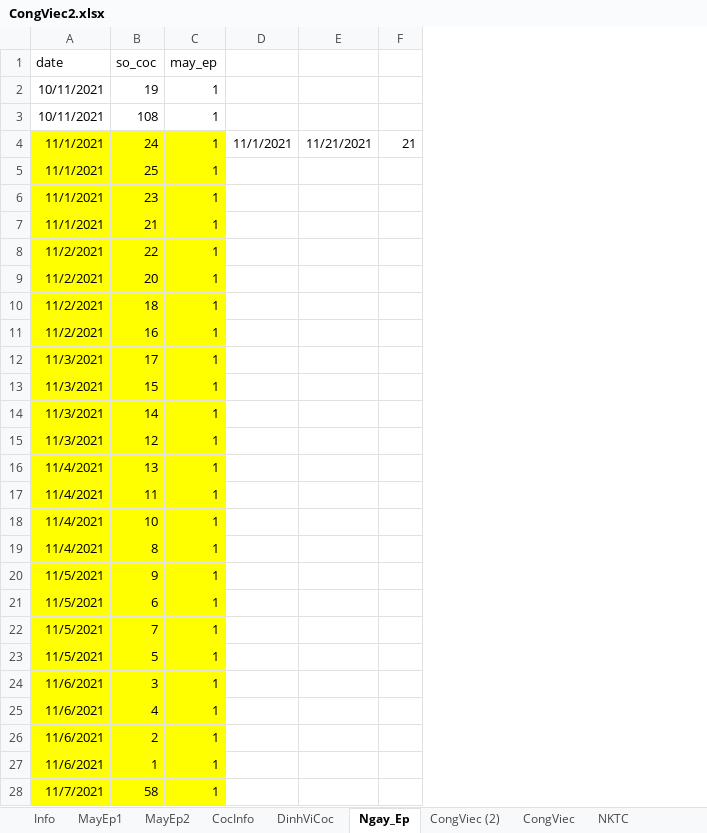
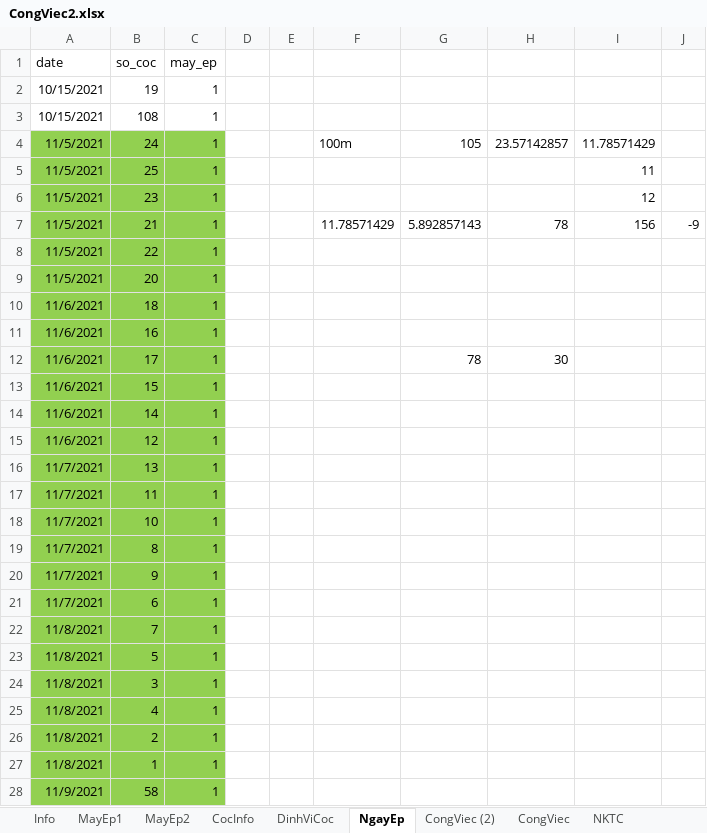
Before and after one commit to TrinhQuanVN/qlcl_project, an Excel workbook: CongViec2.xlsx, sheet NgayEp, drawn as a sheet; only a part is shown; values as stored, in another font and other column widths than the file's, no borders; removed rows and columns are numbered as before the commit, all else as after; the diff covers the shown part only; the diff names each change by its address in the sheet, - before the commit and + after, or states it on an @@ line.

```diff
--- a/CongViec2.xlsx (sheet NgayEp)
+++ b/CongViec2.xlsx (sheet NgayEp)
-sheet tab: Ngay_Ep
+sheet tab: NgayEp
-column D, row 4: 11/1/2021
-column E, row 4: 11/21/2021
-column F, row 4: 21
+column D, empty
+column E, empty
+column F, rows 4-7: 100m |  |  | 11.78571429
+column G, rows 4-12: 105 |  |  | 5.892857143 |  |  |  |  | 78
+column H, rows 4-12: 23.57142857 |  |  | 78 |  |  |  |  | 30
+column I, rows 4-7: 11.78571429 | 11 | 12 | 156
+column J, row 7: -9
-A2:A3 (date): 10/11/2021
+A2:A3 (date): 10/15/2021
-A4:A7 (date): 11/1/2021
+A4:A7 (date): 11/5/2021
-A4:C28 fill: #FFFF00
+A4:C28 fill: #92D050
-A8:A9 (date): 11/2/2021
+A8:A9 (date): 11/5/2021
-A10:A11 (date): 11/2/2021
+A10:A11 (date): 11/6/2021
-A12:A15 (date): 11/3/2021
+A12:A15 (date): 11/6/2021
-A16:A19 (date): 11/4/2021
+A16:A19 (date): 11/7/2021
-A20:A21 (date): 11/5/2021
+A20:A21 (date): 11/7/2021
-A22:A23 (date): 11/5/2021
+A22:A23 (date): 11/8/2021
-A24:A27 (date): 11/6/2021
+A24:A27 (date): 11/8/2021
-A28 (date): 11/7/2021
+A28 (date): 11/9/2021
```
Also changed, not shown: 116 edited cells and cell formats elsewhere in this sheet, sheet 454, sheet Info, sheet CongViec, other sheet tabs, formulas that keep their value, qlcl_imput_test.xlsx, 3 other files.
